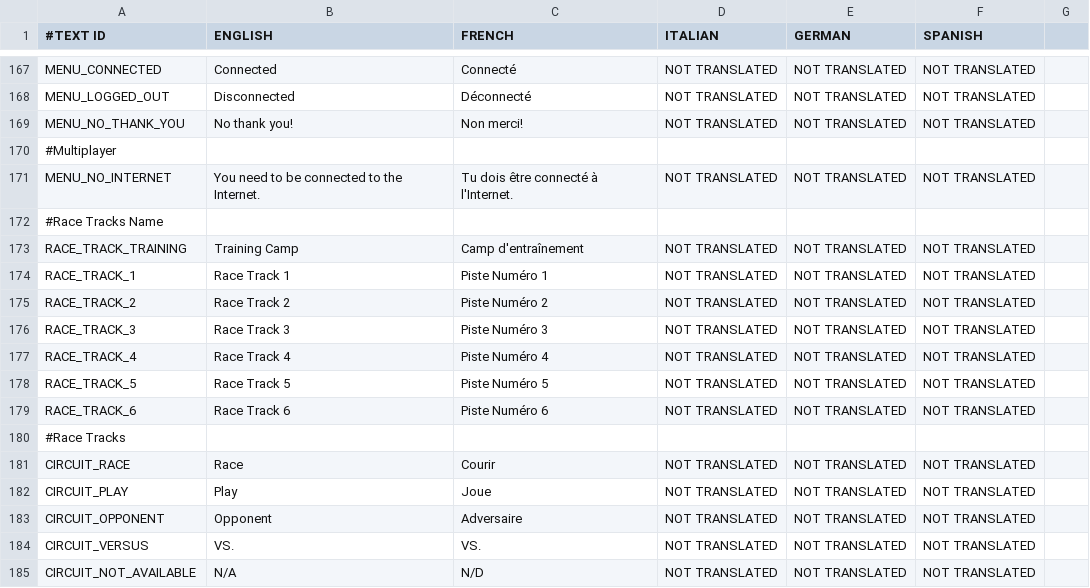
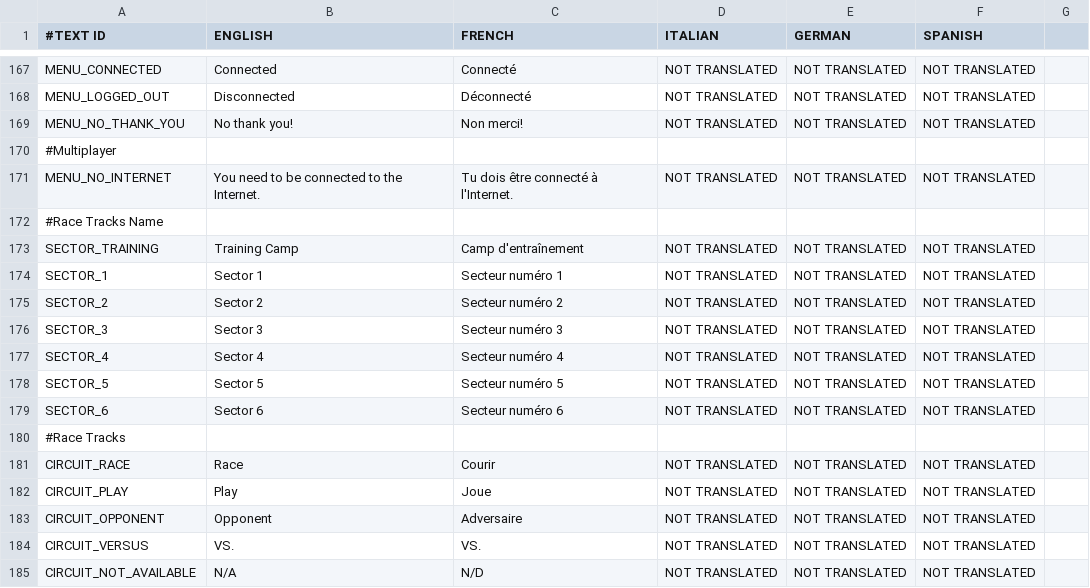
Before and after one commit to shahbazGamedev/Hero-s-Run, a CSV file: Assets/Resources/Localization/GameText.csv, drawn as a sheet; only a part is shown, gaps mark what is left out; the diff names each change by its address in the sheet, - before the commit and + after, or states it on an @@ line.

Commit message:
Changed Race Track text for Sector text

```diff
--- a/Assets/Resources/Localization/GameText.csv
+++ b/Assets/Resources/Localization/GameText.csv
-A173 (#TEXT ID): RACE_TRACK_TRAINING
+A173 (#TEXT ID): SECTOR_TRAINING
-A174 (#TEXT ID): RACE_TRACK_1
+A174 (#TEXT ID): SECTOR_1
-B174 (ENGLISH): Race Track 1
+B174 (ENGLISH): Sector 1
-C174 (FRENCH): Piste Numéro 1
+C174 (FRENCH): Secteur numéro 1
-A175 (#TEXT ID): RACE_TRACK_2
+A175 (#TEXT ID): SECTOR_2
-B175 (ENGLISH): Race Track 2
+B175 (ENGLISH): Sector 2
-C175 (FRENCH): Piste Numéro 2
+C175 (FRENCH): Secteur numéro 2
-A176 (#TEXT ID): RACE_TRACK_3
+A176 (#TEXT ID): SECTOR_3
-B176 (ENGLISH): Race Track 3
+B176 (ENGLISH): Sector 3
-C176 (FRENCH): Piste Numéro 3
+C176 (FRENCH): Secteur numéro 3
-A177 (#TEXT ID): RACE_TRACK_4
+A177 (#TEXT ID): SECTOR_4
-B177 (ENGLISH): Race Track 4
+B177 (ENGLISH): Sector 4
-C177 (FRENCH): Piste Numéro 4
+C177 (FRENCH): Secteur numéro 4
-A178 (#TEXT ID): RACE_TRACK_5
+A178 (#TEXT ID): SECTOR_5
-B178 (ENGLISH): Race Track 5
+B178 (ENGLISH): Sector 5
-C178 (FRENCH): Piste Numéro 5
+C178 (FRENCH): Secteur numéro 5
-A179 (#TEXT ID): RACE_TRACK_6
+A179 (#TEXT ID): SECTOR_6
-B179 (ENGLISH): Race Track 6
+B179 (ENGLISH): Sector 6
-C179 (FRENCH): Piste Numéro 6
+C179 (FRENCH): Secteur numéro 6
```
Also changed, not shown: 1 other file.
